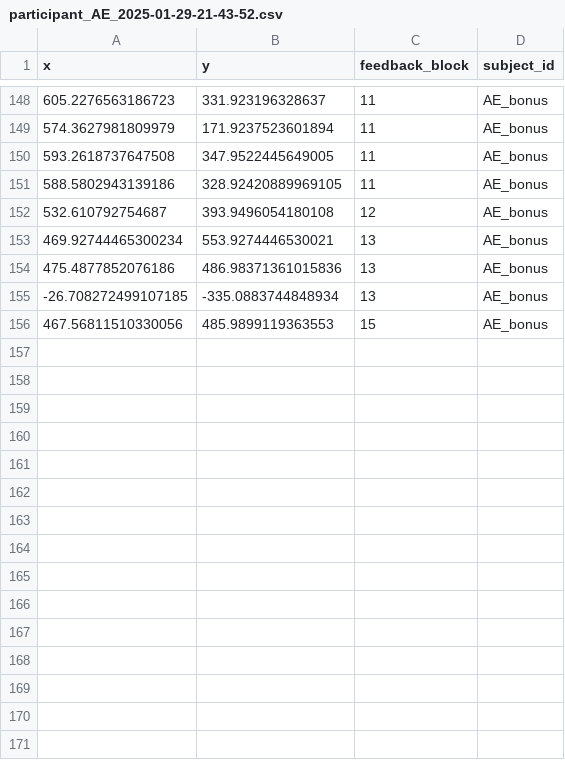
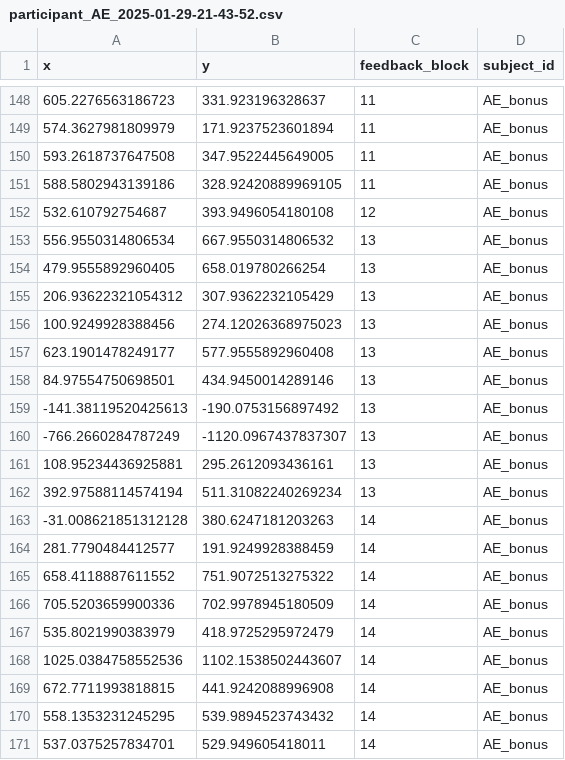
Before and after one commit to Ahmed-Eldably/neural_modelling_24, a CSV file: computatinal_motor_learning/03_the_bavarian_game/participant_data/participant_AE_2025-01-29-21-43-52.csv, drawn as a sheet; only a part is shown, gaps mark what is left out; the diff covers the shown part only.

Commit message:
data fiile.

```diff
--- a/computatinal_motor_learning/03_the_bavarian_game/participant_data/participant_AE_2025-01-29-21-43-52.csv
+++ b/computatinal_motor_learning/03_the_bavarian_game/participant_data/participant_AE_2025-01-29-21-43-52.csv
@@ -152,5 +152,20 @@ x,y,feedback_block,subject_id
 532.610792754687,393.9496054180108,12,AE_bonus
-469.92744465300234,553.9274446530021,13,AE_bonus
-475.4877852076186,486.98371361015836,13,AE_bonus
--26.708272499107185,-335.0883744848934,13,AE_bonus
-467.56811510330056,485.9899119363553,15,AE_bonus
+556.9550314806534,667.9550314806532,13,AE_bonus
+479.9555892960405,658.019780266254,13,AE_bonus
+206.93622321054312,307.9362232105429,13,AE_bonus
+100.9249928388456,274.12026368975023,13,AE_bonus
+623.1901478249177,577.9555892960408,13,AE_bonus
+84.97554750698501,434.9450014289146,13,AE_bonus
+-141.38119520425613,-190.0753156897492,13,AE_bonus
+-766.2660284787249,-1120.0967437837307,13,AE_bonus
+108.95234436925881,295.2612093436161,13,AE_bonus
+392.97588114574194,511.31082240269234,13,AE_bonus
+-31.008621851312128,380.6247181203263,14,AE_bonus
+281.7790484412577,191.9249928388459,14,AE_bonus
+658.4118887611552,751.9072513275322,14,AE_bonus
+705.5203659900336,702.9978945180509,14,AE_bonus
+535.8021990383979,418.9725295972479,14,AE_bonus
+1025.0384758552536,1102.1538502443607,14,AE_bonus
+672.7711993818815,441.9242088996908,14,AE_bonus
+558.1353231245295,539.9894523743432,14,AE_bonus
+537.0375257834701,529.949605418011,14,AE_bonus
```
Also changed, not shown: 31 added rows elsewhere in this file.
